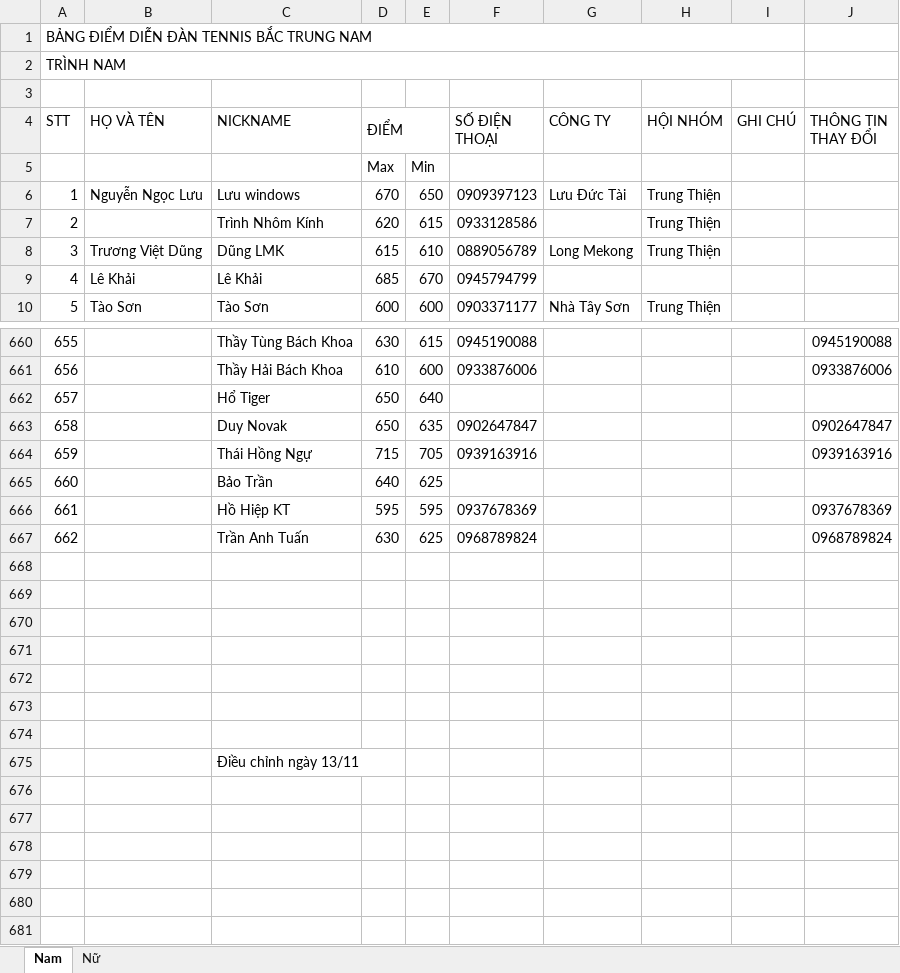
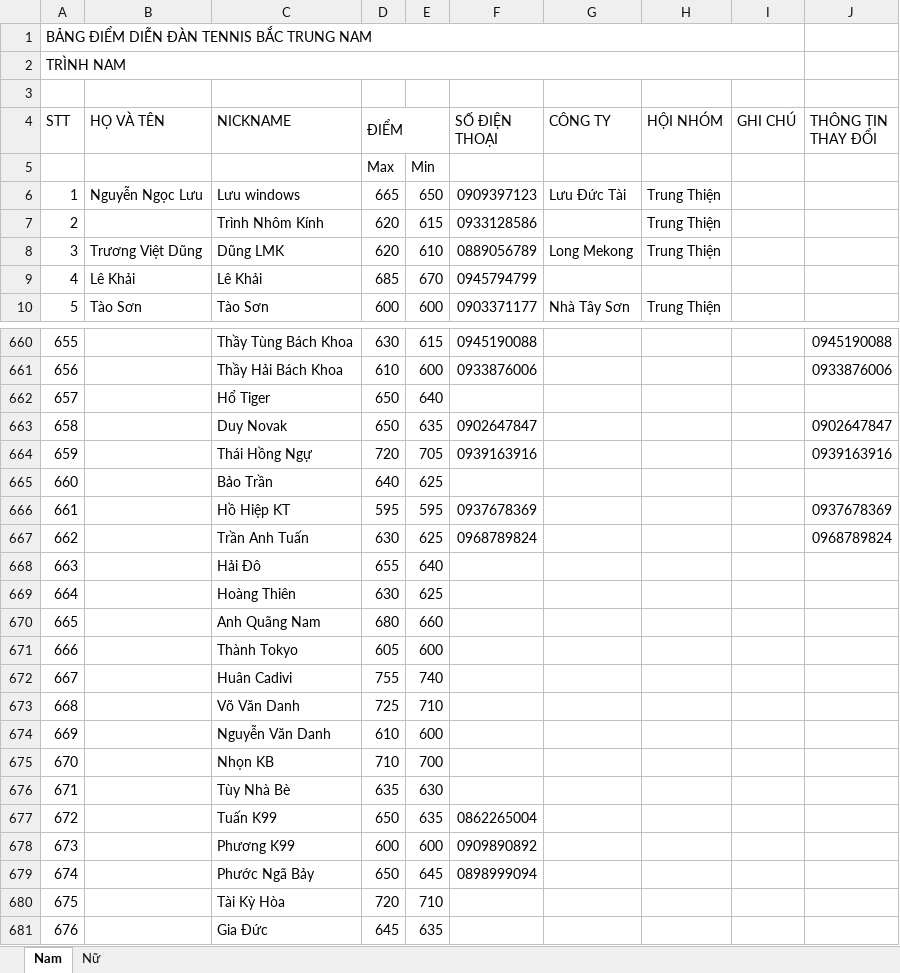
Before and after one commit to dflyapp/tennis-btn, an Excel workbook: pages/api/score/data.xlsx, sheet Nam, drawn as a sheet; only a part is shown, gaps mark what is left out; values as stored, in another font and other column widths than the file's, no cell formats; removed rows and columns are numbered as before the commit, all else as after; the diff covers the shown part only; the diff names each change by its address in the sheet, - before the commit and + after, or states it on an @@ line.

Commit message:
chore: update score from mr quy

```diff
--- a/pages/api/score/data.xlsx (sheet Nam)
+++ b/pages/api/score/data.xlsx (sheet Nam)
-D6 (ĐIỂM): 670
+D6 (ĐIỂM): 665
-D8 (ĐIỂM): 615
+D8 (ĐIỂM): 620
-D664 (ĐIỂM): 715
+D664 (ĐIỂM): 720
-row 668: (empty)
+row 668: 663 |  | Hải Đô | 655 | 640
-row 669: (empty)
+row 669: 664 |  | Hoàng Thiên | 630 | 625
-row 670: (empty)
+row 670: 665 |  | Anh Quãng Nam | 680 | 660
-row 671: (empty)
+row 671: 666 |  | Thành Tokyo | 605 | 600
-row 672: (empty)
+row 672: 667 |  | Huân Cadivi | 755 | 740
-row 673: (empty)
+row 673: 668 |  | Võ Văn Danh | 725 | 710
-row 674: (empty)
+row 674: 669 |  | Nguyễn Văn Danh | 610 | 600
-row 675:  |  | Điều chỉnh ngày 13/11
+row 675: 670 |  | Nhọn KB | 710 | 700
+row 676: 671 |  | Tùy Nhà Bè | 635 | 630
+row 677: 672 |  | Tuấn K99 | 650 | 635 | 0862265004
+row 678: 673 |  | Phương K99 | 600 | 600 | 0909890892
+row 679: 674 |  | Phước Ngã Bảy | 650 | 645 | 0898999094
+row 680: 675 |  | Tài Kỳ Hòa | 720 | 710
+row 681: 676 |  | Gia Đức | 645 | 635
```
Also changed, not shown: 39 edited cells elsewhere in this sheet, sheet Nữ, cell formats, 2 other files.
